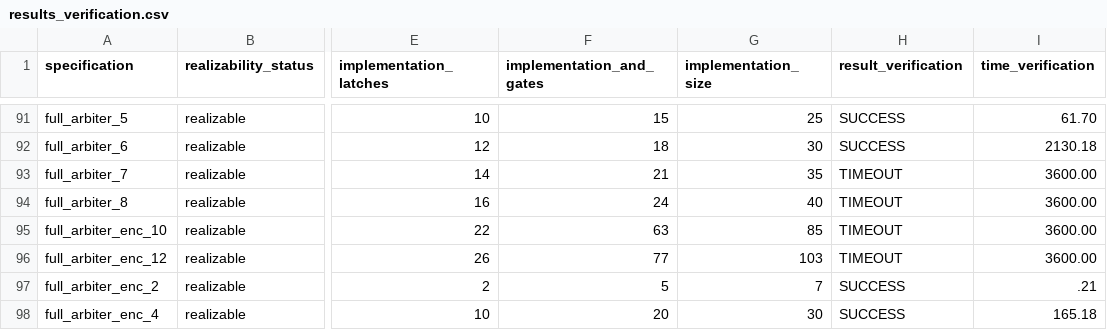
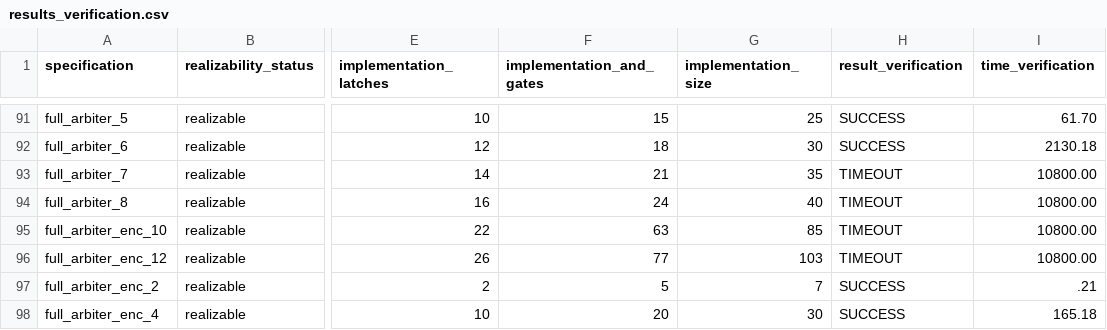
Before and after one commit to meyerphi/syntcomp-reference, a CSV file: results_verification.csv, drawn as a sheet; only a part is shown, gaps mark what is left out; the diff covers the shown part only; the diff names each change by its address in the sheet, - before the commit and + after, or states it on an @@ line.

Commit message:
Add results with time limit of three hours

```diff
--- a/results_verification.csv
+++ b/results_verification.csv
-I93:I96 (time_verification): 3600.00
+I93:I96 (time_verification): 10800.00
```
Also changed, not shown: 16 edited cells elsewhere in this file, 2 other files.
